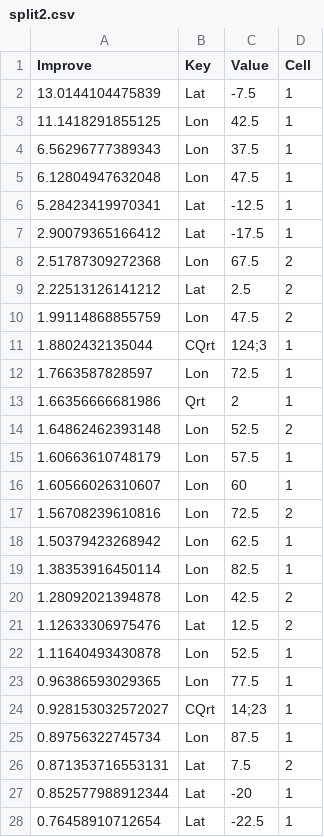
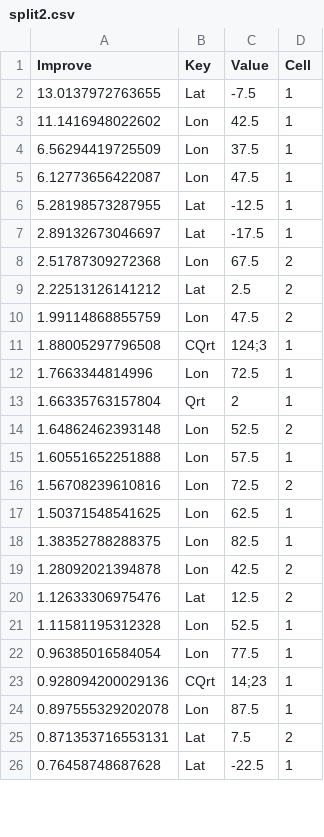
Before and after one commit to HaikunXu/FishFreqTree, a CSV file: demo/loop/111/split2.csv, drawn as a sheet; only a part is shown; the diff covers the shown part only.

```diff
--- a/demo/loop/111/split2.csv
+++ b/demo/loop/111/split2.csv
@@ -1,8 +1,8 @@
 "Improve","Key","Value","Cell"
-13.0144104475839,"Lat","-7.5",1
-11.1418291855125,"Lon","42.5",1
-6.56296777389343,"Lon","37.5",1
-6.12804947632048,"Lon","47.5",1
-5.28423419970341,"Lat","-12.5",1
-2.90079365166412,"Lat","-17.5",1
+13.0137972763655,"Lat","-7.5",1
+11.1416948022602,"Lon","42.5",1
+6.56294419725509,"Lon","37.5",1
+6.12773656422087,"Lon","47.5",1
+5.28198573287955,"Lat","-12.5",1
+2.89132673046697,"Lat","-17.5",1
 2.51787309272368,"Lon","67.5",2
@@ -10,19 +10,17 @@
 1.99114868855759,"Lon","47.5",2
-1.8802432135044,"CQrt","124;3",1
-1.7663587828597,"Lon","72.5",1
-1.66356666681986,"Qrt","2",1
+1.88005297796508,"CQrt","124;3",1
+1.7663344814996,"Lon","72.5",1
+1.66335763157804,"Qrt","2",1
 1.64862462393148,"Lon","52.5",2
-1.60663610748179,"Lon","57.5",1
-1.60566026310607,"Lon","60",1
+1.60551652251888,"Lon","57.5",1
 1.56708239610816,"Lon","72.5",2
-1.50379423268942,"Lon","62.5",1
-1.38353916450114,"Lon","82.5",1
+1.50371548541625,"Lon","62.5",1
+1.38352788288375,"Lon","82.5",1
 1.28092021394878,"Lon","42.5",2
 1.12633306975476,"Lat","12.5",2
-1.11640493430878,"Lon","52.5",1
-0.96386593029365,"Lon","77.5",1
-0.928153032572027,"CQrt","14;23",1
-0.89756322745734,"Lon","87.5",1
+1.11581195312328,"Lon","52.5",1
+0.96385016584054,"Lon","77.5",1
+0.928094200029136,"CQrt","14;23",1
+0.897555329202078,"Lon","87.5",1
 0.871353716553131,"Lat","7.5",2
-0.852577988912344,"Lat","-20",1
-0.76458910712654,"Lat","-22.5",1
+0.76458748687628,"Lat","-22.5",1
```
Also changed, not shown: 5 edited cells elsewhere in this file, demo/111/split3.csv, demo/loop/111/split3.csv, 41 other files.
